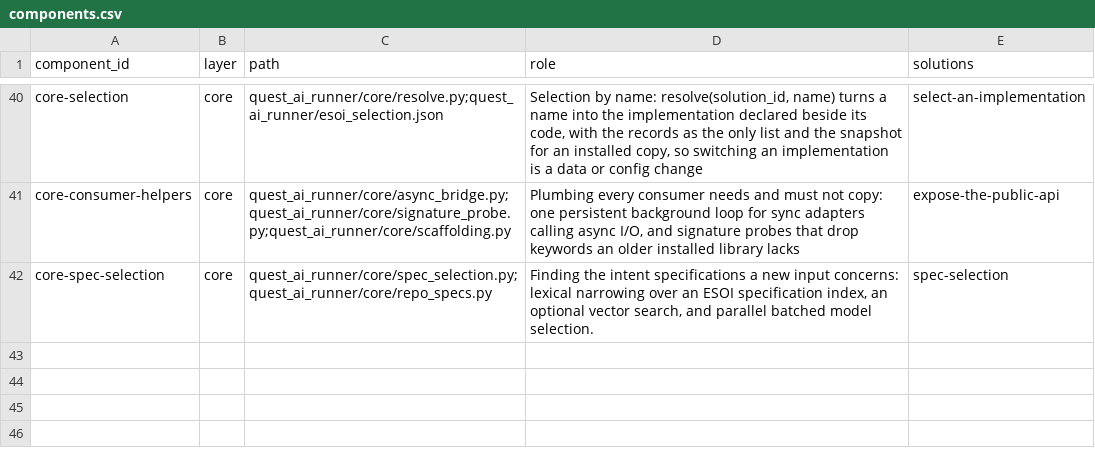
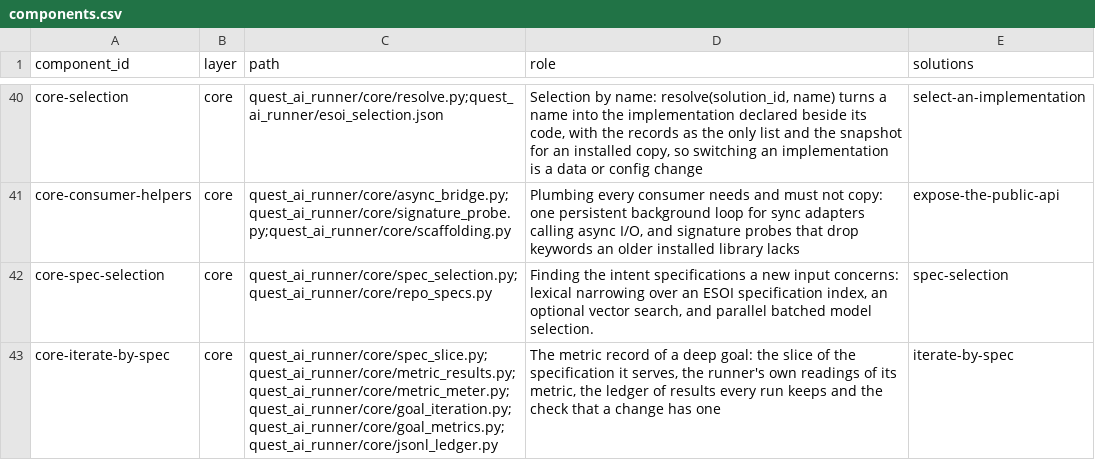
Before and after one commit to SpiritualData/quest-ai-runner, a CSV file: esoi/components.csv, drawn as a sheet; only a part is shown, gaps mark what is left out.

```diff
--- a/esoi/components.csv
+++ b/esoi/components.csv
@@ -42 +42,2 @@ core-consumer-helpers,core,quest_ai_runner/core/async_bridge.py;quest_ai_runner/
 core-spec-selection,core,quest_ai_runner/core/spec_selection.py;quest_ai_runner/core/repo_specs.py,"Finding the intent specifications a new input concerns: lexical narrowing over an ESOI specification index, an optional vector search, and parallel batched model selection.",spec-selection
+core-iterate-by-spec,core,quest_ai_runner/core/spec_slice.py;quest_ai_runner/core/metric_results.py;quest_ai_runner/core/metric_meter.py;quest_ai_runner/core/goal_iteration.py;quest_ai_runner/core/goal_metrics.py;quest_ai_runner/core/jsonl_ledger.py,"The metric record of a deep goal: the slice of the specification it serves, the runner's own readings of its metric, the ledger of results every run keeps and the check that a change has one",iterate-by-spec
```
Also changed, not shown: esoi/env_descriptions.csv, esoi/implementations.csv, 38 other files.
